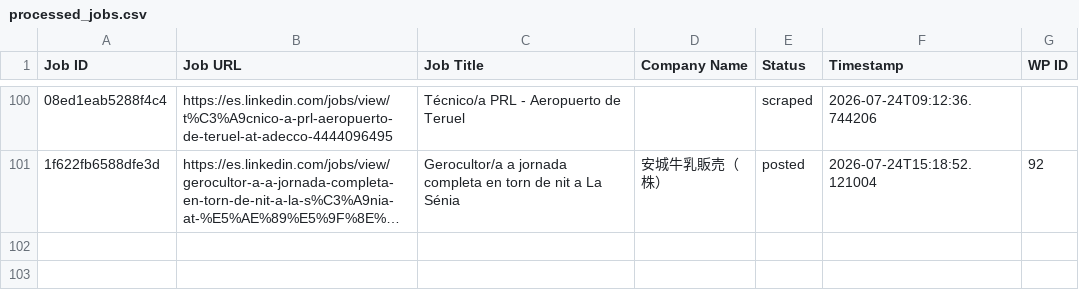
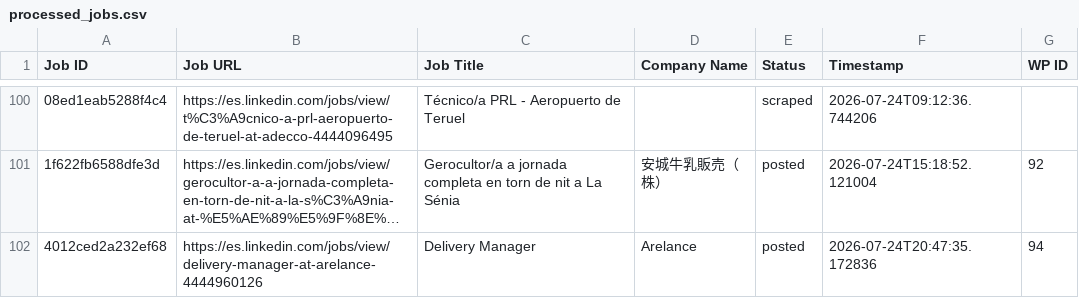
Before and after one commit to innovationinc2000/ad, a CSV file: processed_jobs.csv, drawn as a sheet; only a part is shown, gaps mark what is left out; long unchanged cells end in …; the diff names each change by its address in the sheet, - before the commit and + after, or states it on an @@ line.

```diff
--- a/processed_jobs.csv
+++ b/processed_jobs.csv
+row 102: 4012ced2a232ef68 | https://es.linkedin.com/jobs/view/delivery-manager-at-arelance-4444960126 | Delivery Manager | Arelance | posted | 2026-07-24T20:47:35.172836 | 94
```
